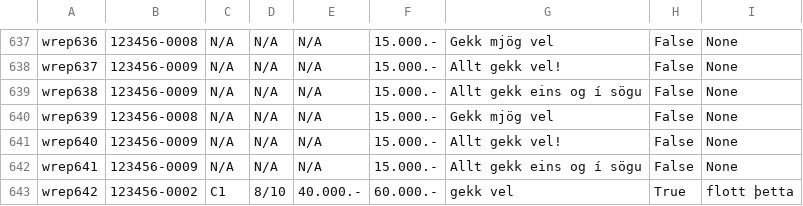
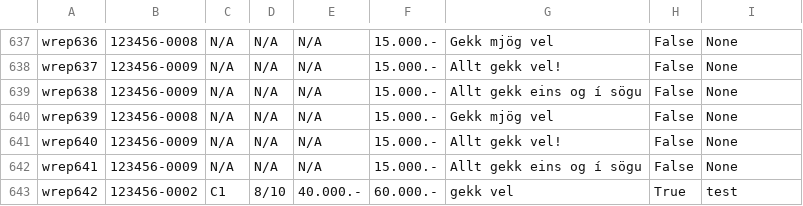
Before and after one commit to saraatla/VLN1-H25, a CSV file: csv/Workreport.csv, drawn as a sheet; only a part is shown, gaps mark what is left out.

```diff
--- a/csv/Workreport.csv
+++ b/csv/Workreport.csv
@@ -642,2 +642,2 @@ wrep640,123456-0009,N/A,N/A,N/A,15.000.-,Allt gekk vel!,False,None
 wrep641,123456-0009,N/A,N/A,N/A,15.000.-,Allt gekk eins og í sögu,False,None
-wrep642,123456-0002,C1,8/10,40.000.-,60.000.-,gekk vel,True,flott þetta
+wrep642,123456-0002,C1,8/10,40.000.-,60.000.-,gekk vel,True,test
```
Also changed, not shown: 3 other files.
